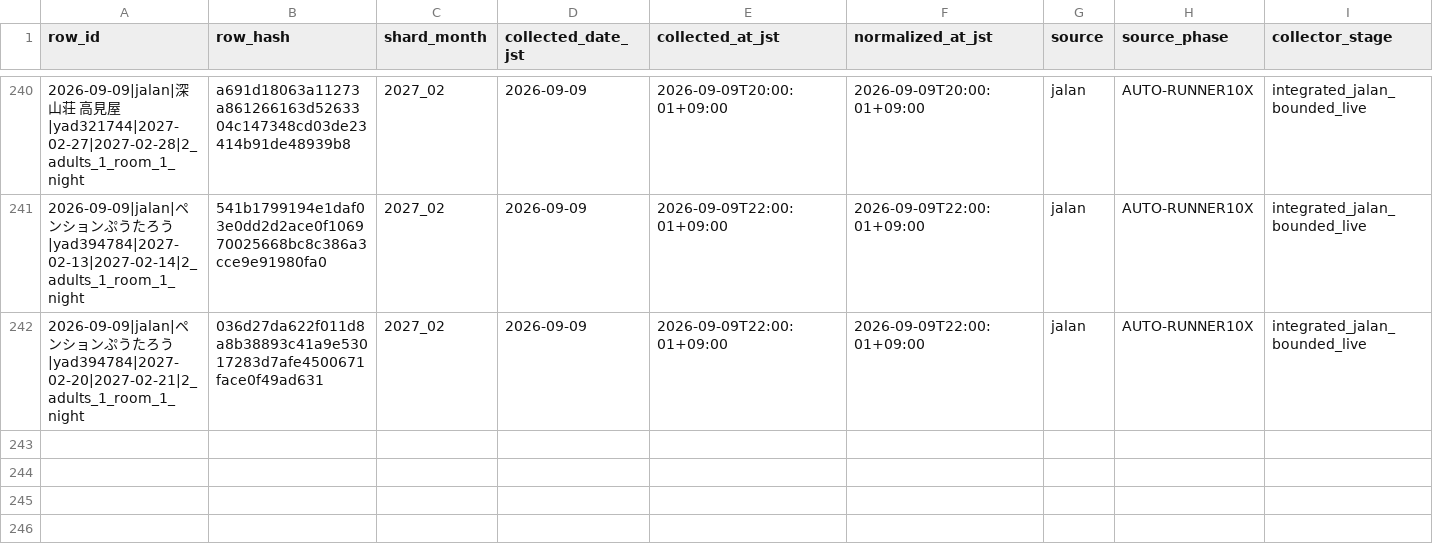
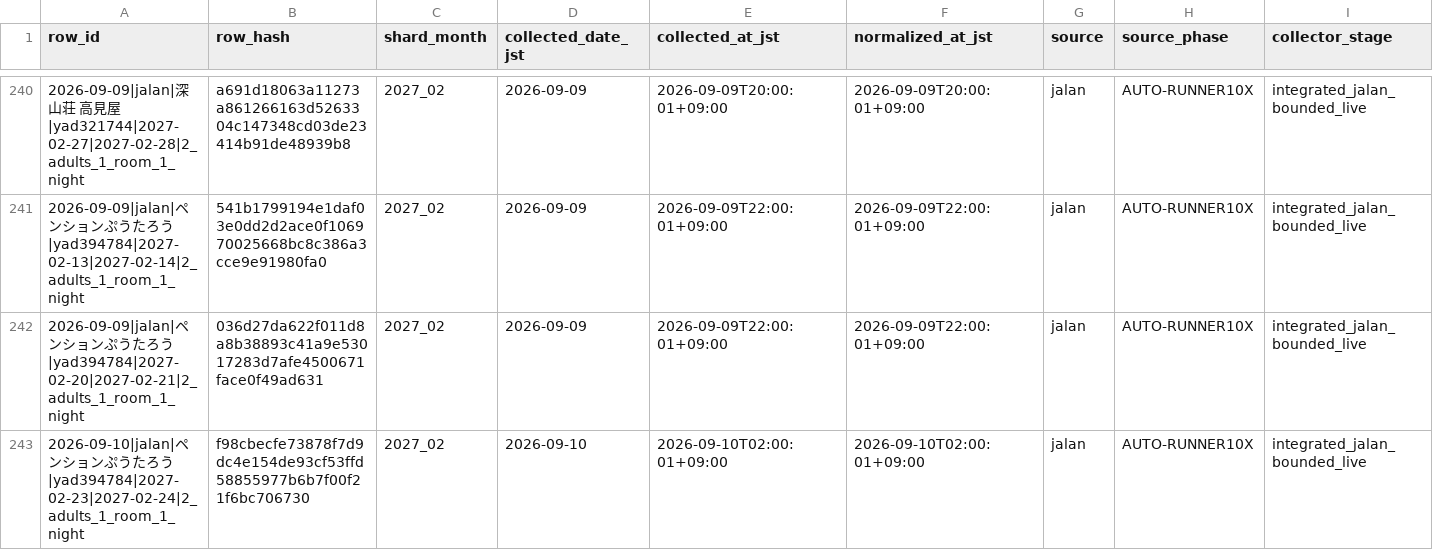
Before and after one commit to ginisato-hash/zao-market-intelligence, a CSV file: .data/history/zao_signals_2027_02.csv, drawn as a sheet; only a part is shown, gaps mark what is left out; rows hold the shown columns only; the diff names each change by its address in the sheet, - before the commit and + after, or states it on an @@ line.

Commit message:
Auto-commit market data (2026-09-10T02:07:58+09:00)
Automated by ops:auto-commit-push after a scheduled collection run appended
new observations. Data-only: .data/history + apps/zmi-bi-web/data +
.data/market-observations.

```diff
--- a/.data/history/zao_signals_2027_02.csv
+++ b/.data/history/zao_signals_2027_02.csv
+row 243: 2026-09-10|jalan|ペンションぷうたろう|yad394784|2027-02-23|2027-02-24|2_adults_1_room_1_night | f98cbecfe73878f7d9dc4e154de93cf53ffd58855977b6b7f00f21f6bc706730 | 2027_02 | 2026-09-10 | 2026-09-10T02:00:01+09:00 | 2026-09-10T02:00:01+09:00 | jalan | AUTO-RUNNER10X | integrated_jalan_bounded_live
```
Also changed, not shown: apps/zmi-bi-web/data/market_dp_pressure_by_checkin.csv, apps/zmi-bi-web/data/own_property_coverage.csv, 11 other files.
